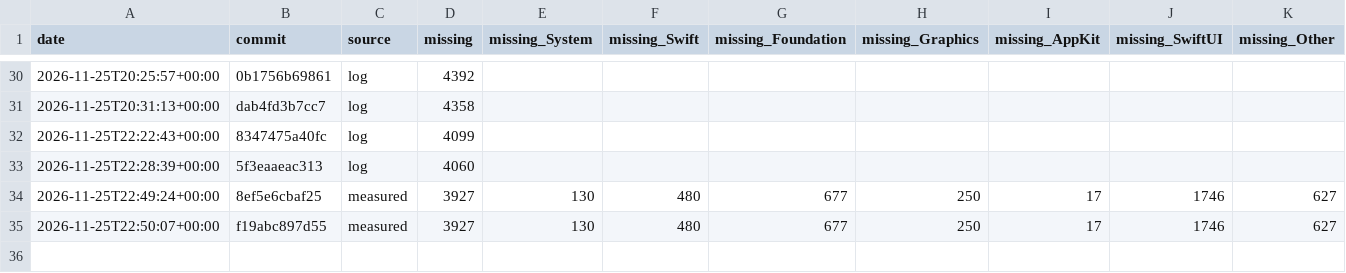
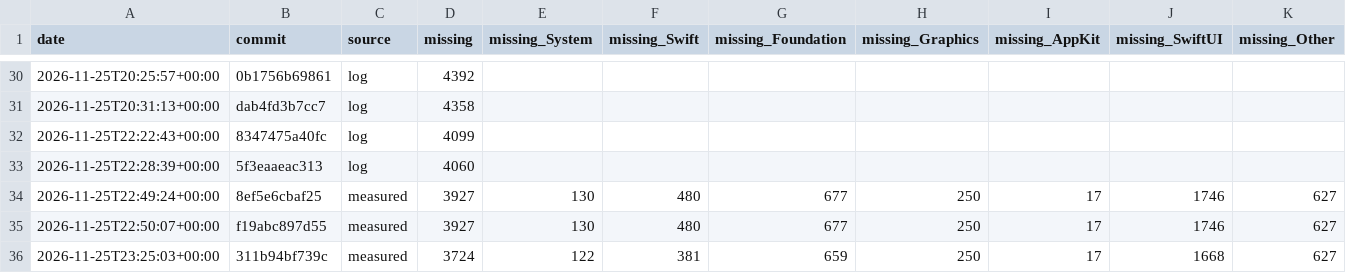
Before and after one commit to GhouI/bitten, a CSV file: history.csv, drawn as a sheet; only a part is shown, gaps mark what is left out.

```diff
--- a/history.csv
+++ b/history.csv
@@ -35 +35,2 @@ date,commit,source,missing,missing_System,missing_Swift,missing_Foundation,missi
 2026-11-25T22:50:07+00:00,f19abc897d55,measured,3927,130,480,677,250,17,1746,627
+2026-11-25T23:25:03+00:00,311b94bf739c,measured,3724,122,381,659,250,17,1668,627
```
Also changed, not shown: 2 other files.
